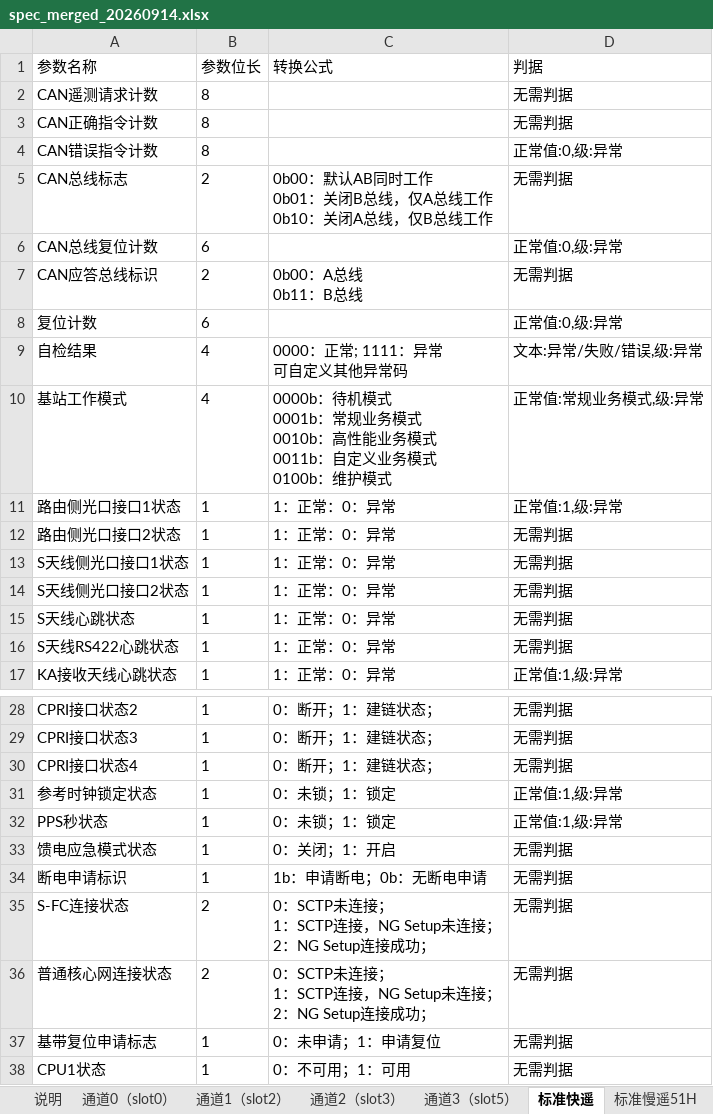
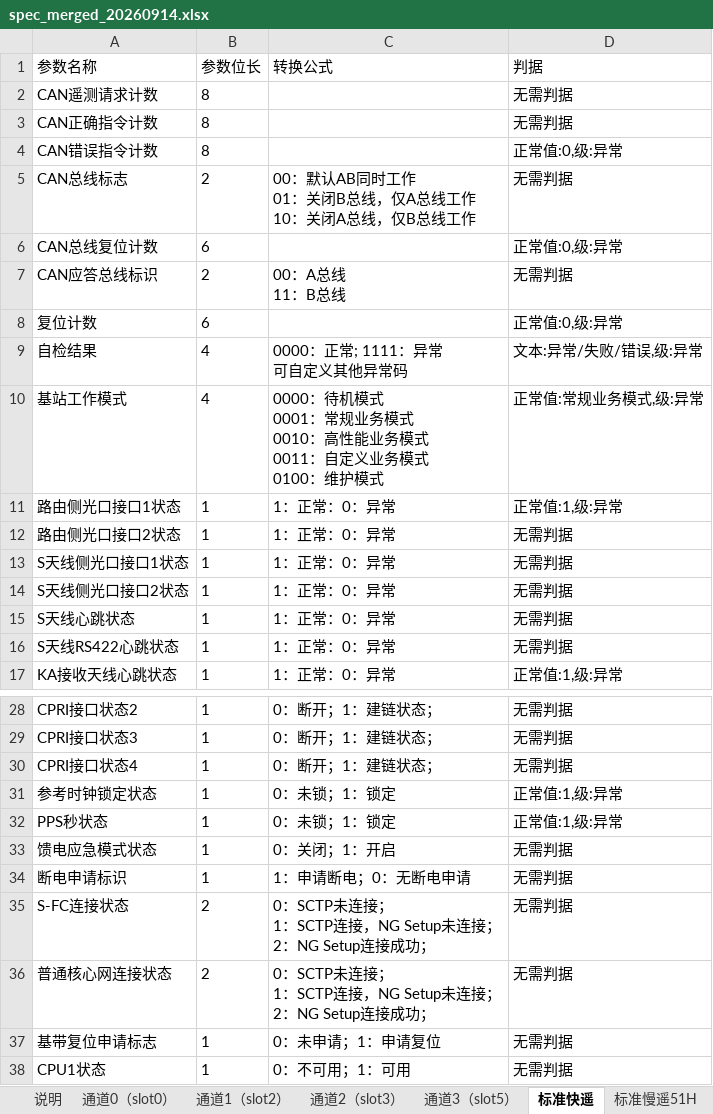
Before and after one commit to flamboyante/file-tools, an Excel workbook: ycyk_analyzer/spec/spec_merged_20260914.xlsx, sheet 标准快遥, drawn as a sheet; only a part is shown, gaps mark what is left out; values as stored, in another font and other column widths than the file's, no borders; ↵ is a line break in a cell; the diff names each change by its address in the sheet, - before the commit and + after, or states it on an @@ line.

Commit message:
chore(ycyk): 备注里的二进制标记统一为 0/1 写法（0b00→00、0b:正常→0:正常）
13 页备注列里的 0b/1b 标记共 7 处统一，避免与十六进制写法混淆；
judge.py 保留 b 标记兼容作为双保险。0913-01 重跑结果不变。

```diff
--- a/ycyk_analyzer/spec/spec_merged_20260914.xlsx (sheet 标准快遥)
+++ b/ycyk_analyzer/spec/spec_merged_20260914.xlsx (sheet 标准快遥)
-C5 (转换公式): 0b00：默认AB同时工作 ↵ 0b01：关闭B总线，仅A总线工作 ↵ 0b10：关闭A…
+C5 (转换公式): 00：默认AB同时工作 ↵ 01：关闭B总线，仅A总线工作 ↵ 10：关闭A…
-C7 (转换公式): 0b00：A总线 ↵ 0b11：B总线
+C7 (转换公式): 00：A总线 ↵ 11：B总线
-C10 (转换公式): 0000b：待机模式 ↵ 0001b：常规业务模式 ↵ 0010b：高性能业务模式 ↵ 0011b：自定义业务模式 ↵ 0100b：维护模…
+C10 (转换公式): 0000：待机模式 ↵ 0001：常规业务模式 ↵ 0010：高性能业务模式 ↵ 0011：自定义业务模式 ↵ 0100：维护模…
-C34 (转换公式): 1b：申请断电；0b：无断电申请
+C34 (转换公式): 1：申请断电；0：无断电申请
```
Also changed, not shown: sheet 标准慢遥51H.
